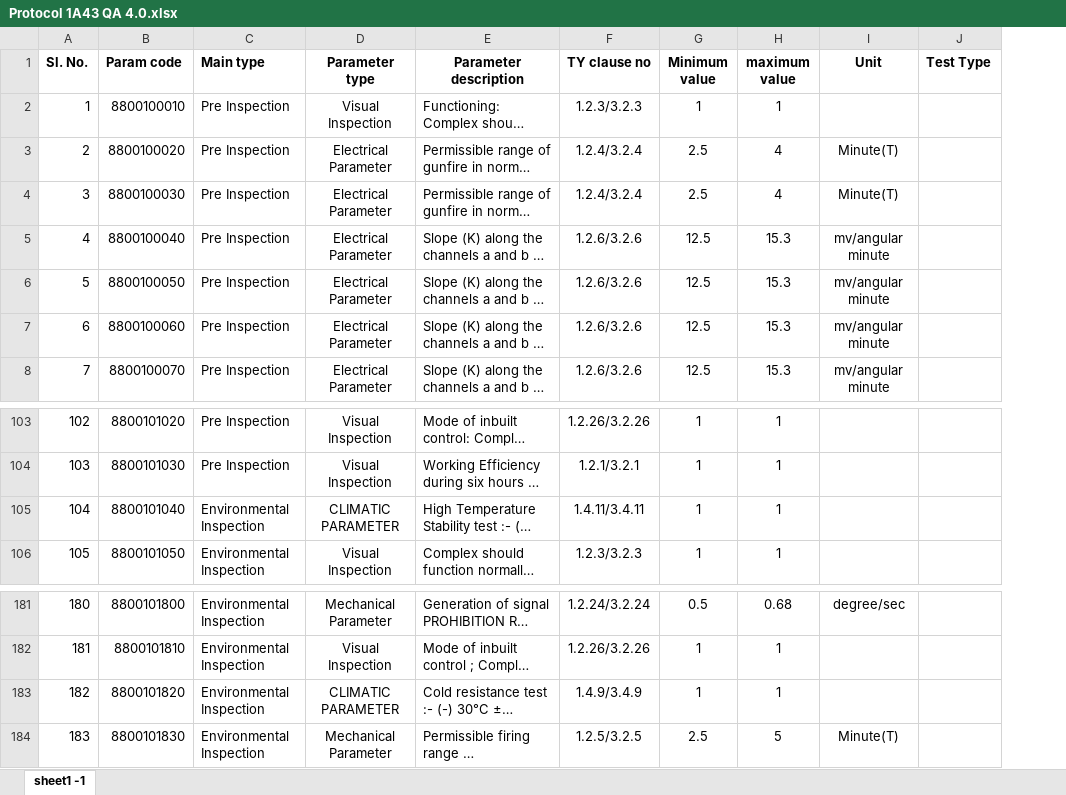
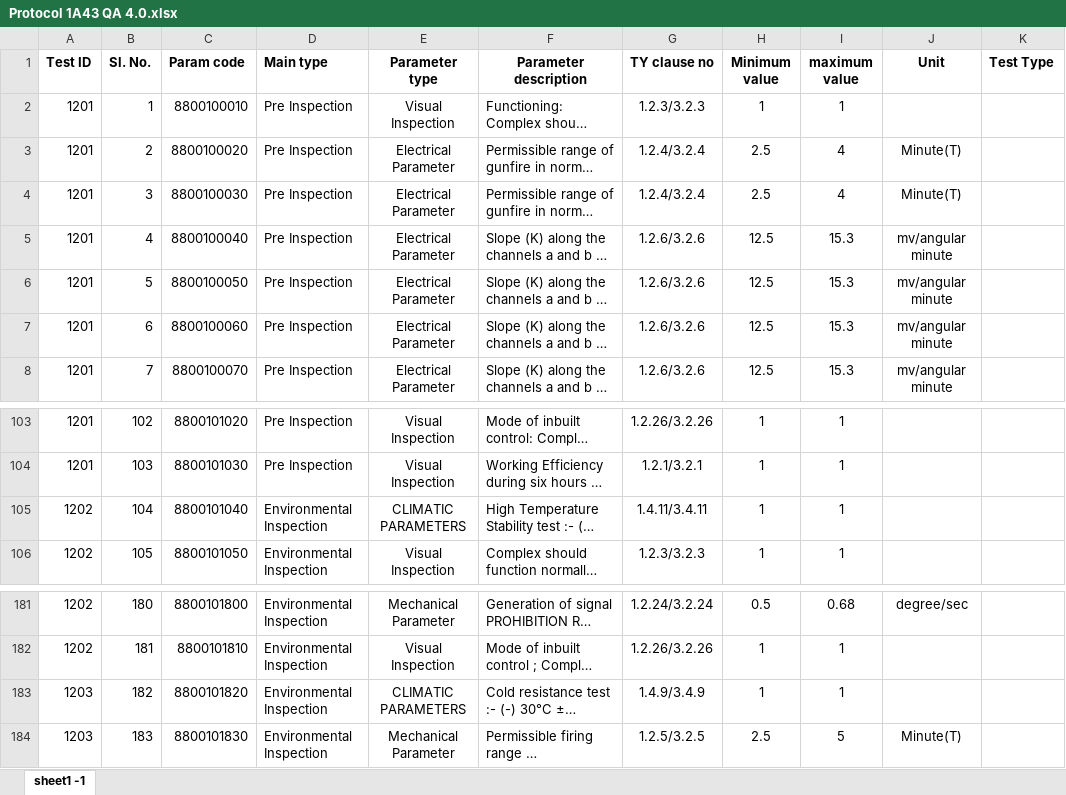
Before and after one commit to softwarece2/Excel-to-DB, an Excel workbook: data/Protocol 1A43 QA 4.0.xlsx, sheet sheet1 -1, drawn as a sheet; only a part is shown, gaps mark what is left out; long unchanged cells end in …; values as stored, in another font and other column widths than the file's, no borders; addresses are those after the commit; the diff names each change by its address in the sheet, - before the commit and + after, or states it on an @@ line.

Commit message:
new implementation: added test id column in excel

```diff
--- a/data/Protocol 1A43 QA 4.0.xlsx (sheet sheet1 -1)
+++ b/data/Protocol 1A43 QA 4.0.xlsx (sheet sheet1 -1)
+column A (Test ID), rows 2-8: all 1201; rows 103-106: 1201 | 1201 | 1202 | 1202; rows 181-184: 1202 | 1202 | 1203 | 1203
-E105 (Parameter type): CLIMATIC PARAMETER
+E105 (Parameter type): CLIMATIC PARAMETERS
-E183 (Parameter type): CLIMATIC PARAMETER
+E183 (Parameter type): CLIMATIC PARAMETERS
```
Also changed, not shown: 6 other files.
